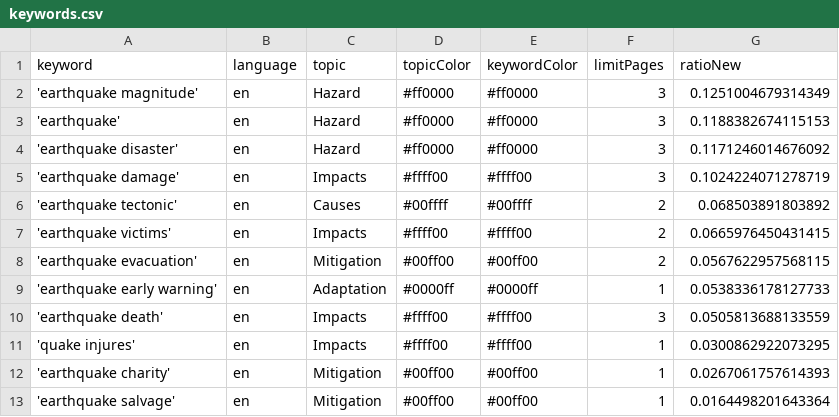
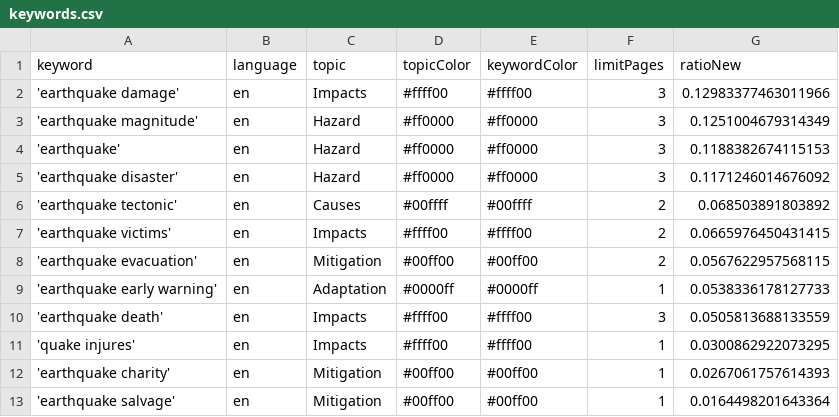
Before and after one commit to tg-news/EarthquakeIsComing, a CSV file: keywords.csv, drawn as a sheet.

```diff
--- a/keywords.csv
+++ b/keywords.csv
@@ -1,2 +1,3 @@
 keyword,language,topic,topicColor,keywordColor,limitPages,ratioNew
+'earthquake damage',en,Impacts,#ffff00,#ffff00,3,0.12983377463011966
 'earthquake magnitude',en,Hazard,#ff0000,#ff0000,3,0.1251004679314349
@@ -4,3 +5,2 @@ keyword,language,topic,topicColor,keywordColor,limitPages,ratioNew
 'earthquake disaster',en,Hazard,#ff0000,#ff0000,3,0.1171246014676092
-'earthquake damage',en,Impacts,#ffff00,#ffff00,3,0.1024224071278719
 'earthquake tectonic',en,Causes,#00ffff,#00ffff,2,0.068503891803892
```
Also changed, not shown: csv/news_2026_05.csv, 1 other file.
